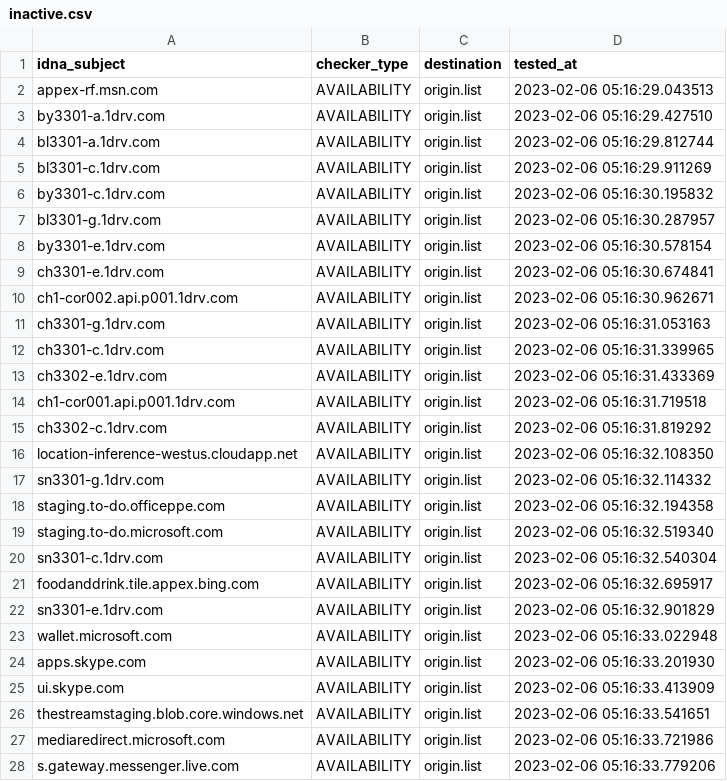
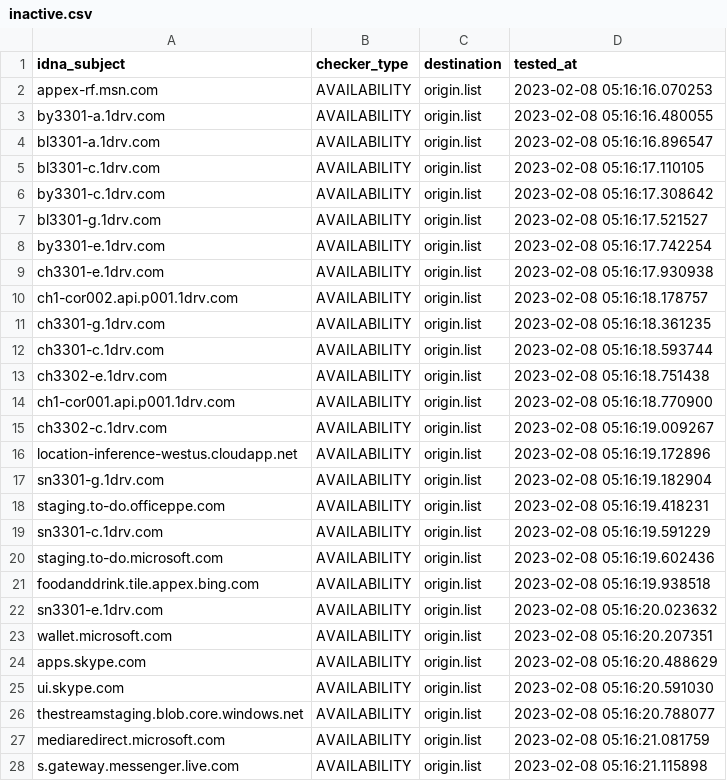
Before and after one commit to dead-hosts/WindowsSpyBlocker-extra_git_crazy-max, a CSV file: .pyfunceble/inactive.csv, drawn as a sheet; only a part is shown; the diff covers the shown part only.

```diff
--- a/.pyfunceble/inactive.csv
+++ b/.pyfunceble/inactive.csv
@@ -1,28 +1,28 @@
 idna_subject,checker_type,destination,tested_at
-appex-rf.msn.com,AVAILABILITY,origin.list,2023-02-06 05:16:29.043513
-by3301-a.1drv.com,AVAILABILITY,origin.list,2023-02-06 05:16:29.427510
-bl3301-a.1drv.com,AVAILABILITY,origin.list,2023-02-06 05:16:29.812744
-bl3301-c.1drv.com,AVAILABILITY,origin.list,2023-02-06 05:16:29.911269
-by3301-c.1drv.com,AVAILABILITY,origin.list,2023-02-06 05:16:30.195832
-bl3301-g.1drv.com,AVAILABILITY,origin.list,2023-02-06 05:16:30.287957
-by3301-e.1drv.com,AVAILABILITY,origin.list,2023-02-06 05:16:30.578154
-ch3301-e.1drv.com,AVAILABILITY,origin.list,2023-02-06 05:16:30.674841
-ch1-cor002.api.p001.1drv.com,AVAILABILITY,origin.list,2023-02-06 05:16:30.962671
-ch3301-g.1drv.com,AVAILABILITY,origin.list,2023-02-06 05:16:31.053163
-ch3301-c.1drv.com,AVAILABILITY,origin.list,2023-02-06 05:16:31.339965
-ch3302-e.1drv.com,AVAILABILITY,origin.list,2023-02-06 05:16:31.433369
-ch1-cor001.api.p001.1drv.com,AVAILABILITY,origin.list,2023-02-06 05:16:31.719518
-ch3302-c.1drv.com,AVAILABILITY,origin.list,2023-02-06 05:16:31.819292
-location-inference-westus.cloudapp.net,AVAILABILITY,origin.list,2023-02-06 05:16:32.108350
-sn3301-g.1drv.com,AVAILABILITY,origin.list,2023-02-06 05:16:32.114332
-staging.to-do.officeppe.com,AVAILABILITY,origin.list,2023-02-06 05:16:32.194358
-staging.to-do.microsoft.com,AVAILABILITY,origin.list,2023-02-06 05:16:32.519340
-sn3301-c.1drv.com,AVAILABILITY,origin.list,2023-02-06 05:16:32.540304
-foodanddrink.tile.appex.bing.com,AVAILABILITY,origin.list,2023-02-06 05:16:32.695917
-sn3301-e.1drv.com,AVAILABILITY,origin.list,2023-02-06 05:16:32.901829
-wallet.microsoft.com,AVAILABILITY,origin.list,2023-02-06 05:16:33.022948
-apps.skype.com,AVAILABILITY,origin.list,2023-02-06 05:16:33.201930
-ui.skype.com,AVAILABILITY,origin.list,2023-02-06 05:16:33.413909
-thestreamstaging.blob.core.windows.net,AVAILABILITY,origin.list,2023-02-06 05:16:33.541651
-mediaredirect.microsoft.com,AVAILABILITY,origin.list,2023-02-06 05:16:33.721986
-s.gateway.messenger.live.com,AVAILABILITY,origin.list,2023-02-06 05:16:33.779206
+appex-rf.msn.com,AVAILABILITY,origin.list,2023-02-08 05:16:16.070253
+by3301-a.1drv.com,AVAILABILITY,origin.list,2023-02-08 05:16:16.480055
+bl3301-a.1drv.com,AVAILABILITY,origin.list,2023-02-08 05:16:16.896547
+bl3301-c.1drv.com,AVAILABILITY,origin.list,2023-02-08 05:16:17.110105
+by3301-c.1drv.com,AVAILABILITY,origin.list,2023-02-08 05:16:17.308642
+bl3301-g.1drv.com,AVAILABILITY,origin.list,2023-02-08 05:16:17.521527
+by3301-e.1drv.com,AVAILABILITY,origin.list,2023-02-08 05:16:17.742254
+ch3301-e.1drv.com,AVAILABILITY,origin.list,2023-02-08 05:16:17.930938
+ch1-cor002.api.p001.1drv.com,AVAILABILITY,origin.list,2023-02-08 05:16:18.178757
+ch3301-g.1drv.com,AVAILABILITY,origin.list,2023-02-08 05:16:18.361235
+ch3301-c.1drv.com,AVAILABILITY,origin.list,2023-02-08 05:16:18.593744
+ch3302-e.1drv.com,AVAILABILITY,origin.list,2023-02-08 05:16:18.751438
+ch1-cor001.api.p001.1drv.com,AVAILABILITY,origin.list,2023-02-08 05:16:18.770900
+ch3302-c.1drv.com,AVAILABILITY,origin.list,2023-02-08 05:16:19.009267
+location-inference-westus.cloudapp.net,AVAILABILITY,origin.list,2023-02-08 05:16:19.172896
+sn3301-g.1drv.com,AVAILABILITY,origin.list,2023-02-08 05:16:19.182904
+staging.to-do.officeppe.com,AVAILABILITY,origin.list,2023-02-08 05:16:19.418231
+sn3301-c.1drv.com,AVAILABILITY,origin.list,2023-02-08 05:16:19.591229
+staging.to-do.microsoft.com,AVAILABILITY,origin.list,2023-02-08 05:16:19.602436
+foodanddrink.tile.appex.bing.com,AVAILABILITY,origin.list,2023-02-08 05:16:19.938518
+sn3301-e.1drv.com,AVAILABILITY,origin.list,2023-02-08 05:16:20.023632
+wallet.microsoft.com,AVAILABILITY,origin.list,2023-02-08 05:16:20.207351
+apps.skype.com,AVAILABILITY,origin.list,2023-02-08 05:16:20.488629
+ui.skype.com,AVAILABILITY,origin.list,2023-02-08 05:16:20.591030
+thestreamstaging.blob.core.windows.net,AVAILABILITY,origin.list,2023-02-08 05:16:20.788077
+mediaredirect.microsoft.com,AVAILABILITY,origin.list,2023-02-08 05:16:21.081759
+s.gateway.messenger.live.com,AVAILABILITY,origin.list,2023-02-08 05:16:21.115898
```
Also changed, not shown: 3 edited cells elsewhere in this file, 9 other files.
